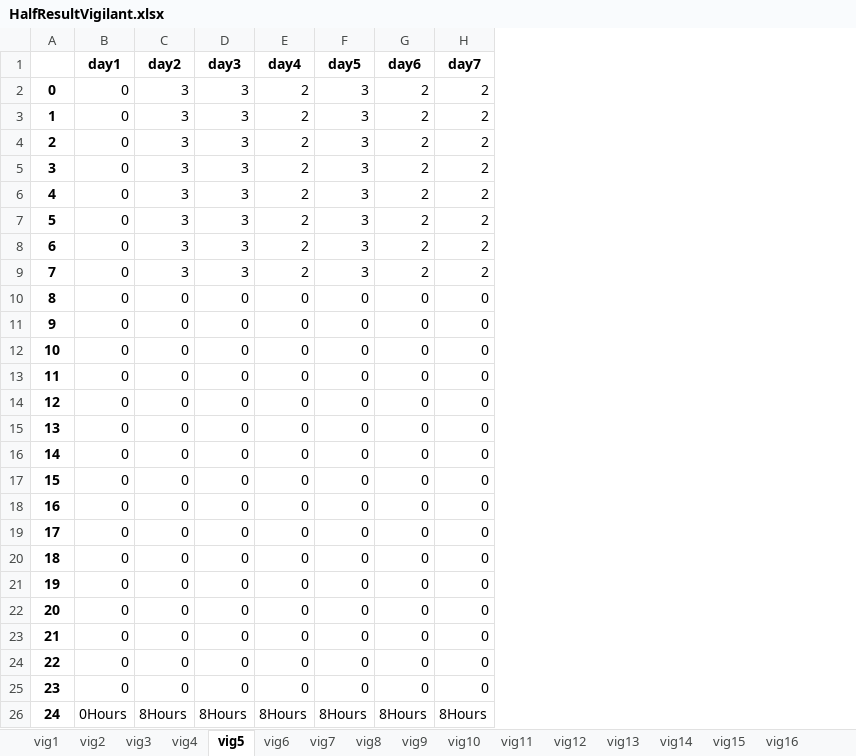
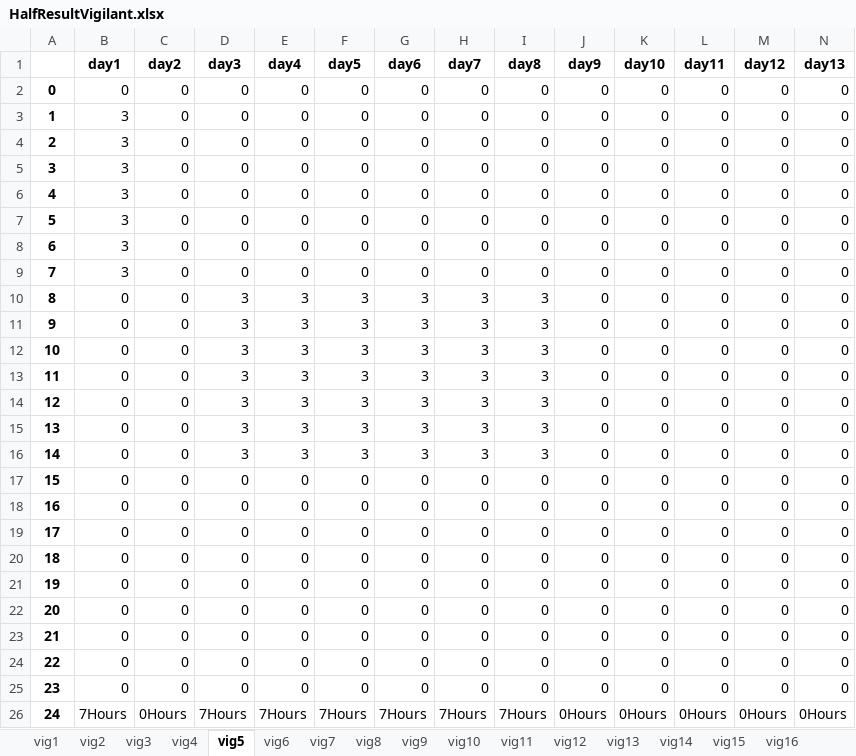
Before and after one commit to renejal/assignment-of-truns, an Excel workbook: Data/Results/HalfResultVigilant.xlsx, sheet vig5, drawn as a sheet; only a part is shown; values as stored, in another font and other column widths than the file's, no borders; the diff covers the shown part only; the diff names each change by its address in the sheet, - before the commit and + after, or states it on an @@ line.

```diff
--- a/Data/Results/HalfResultVigilant.xlsx (sheet vig5)
+++ b/Data/Results/HalfResultVigilant.xlsx (sheet vig5)
+column I (day8), rows 2-26: 0 | 0 | 0 | 0 | 0 | 0 | 0 | 0 | 3 | 3 | 3 | 3 | 3 | 3 | 3 | 0 | 0 | 0 | 0 | 0 | 0 | 0 | 0 | 0 | 7Hours
+column J (day9), rows 2-26: 0 | 0 | 0 | 0 | 0 | 0 | 0 | 0 | 0 | 0 | 0 | 0 | 0 | 0 | 0 | 0 | 0 | 0 | 0 | 0 | 0 | 0 | 0 | 0 | 0Hours
+column K (day10), rows 2-26: 0 | 0 | 0 | 0 | 0 | 0 | 0 | 0 | 0 | 0 | 0 | 0 | 0 | 0 | 0 | 0 | 0 | 0 | 0 | 0 | 0 | 0 | 0 | 0 | 0Hours
+column L (day11), rows 2-26: 0 | 0 | 0 | 0 | 0 | 0 | 0 | 0 | 0 | 0 | 0 | 0 | 0 | 0 | 0 | 0 | 0 | 0 | 0 | 0 | 0 | 0 | 0 | 0 | 0Hours
+column M (day12), rows 2-26: 0 | 0 | 0 | 0 | 0 | 0 | 0 | 0 | 0 | 0 | 0 | 0 | 0 | 0 | 0 | 0 | 0 | 0 | 0 | 0 | 0 | 0 | 0 | 0 | 0Hours
+column N (day13), rows 2-26: 0 | 0 | 0 | 0 | 0 | 0 | 0 | 0 | 0 | 0 | 0 | 0 | 0 | 0 | 0 | 0 | 0 | 0 | 0 | 0 | 0 | 0 | 0 | 0 | 0Hours
-C2:C9 (day2): 3
+C2:C9 (day2): 0
-D2:D9 (day3): 3
+D2:D9 (day3): 0
-E2:E9 (day4): 2
+E2:E9 (day4): 0
-F2:F9 (day5): 3
+F2:F9 (day5): 0
-G2:G9 (day6): 2
+G2:G9 (day6): 0
-H2:H9 (day7): 2
+H2:H9 (day7): 0
-B3:B9 (day1): 0
+B3:B9 (day1): 3
-D10:D16 (day3): 0
+D10:D16 (day3): 3
-E10:E16 (day4): 0
+E10:E16 (day4): 3
-F10:F16 (day5): 0
+F10:F16 (day5): 3
-G10:G16 (day6): 0
+G10:G16 (day6): 3
-H10:H16 (day7): 0
+H10:H16 (day7): 3
-B26 (day1): 0Hours
+B26 (day1): 7Hours
-C26 (day2): 8Hours
+C26 (day2): 0Hours
-D26 (day3): 8Hours
+D26 (day3): 7Hours
-E26 (day4): 8Hours
+E26 (day4): 7Hours
-F26 (day5): 8Hours
+F26 (day5): 7Hours
-G26 (day6): 8Hours
+G26 (day6): 7Hours
-H26 (day7): 8Hours
+H26 (day7): 7Hours
```
Also changed, not shown: 1 added column elsewhere in this sheet, sheet vig3, sheet vig26, sheet vig9, sheet vig17, sheet vig21, sheet vig1, 23 more sheets, Data/Results/FinalResultSite.xlsx, Data/Results/FinalResultVigilant.xlsx, 13 other files.
